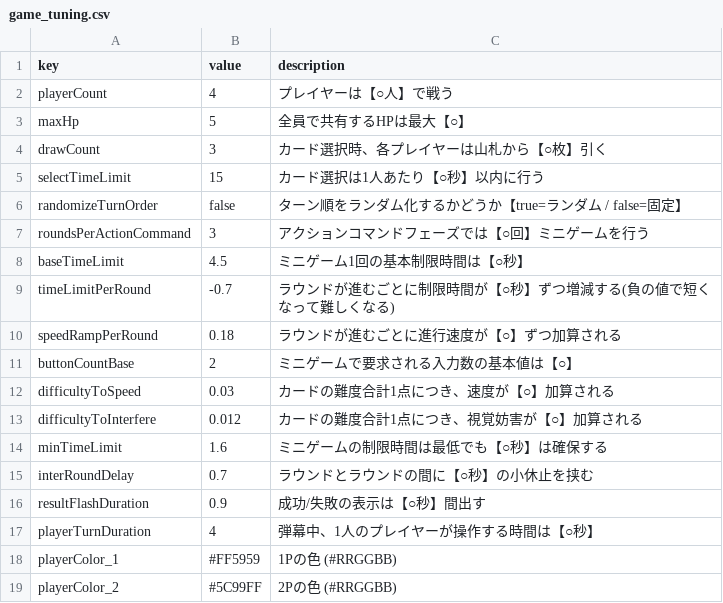
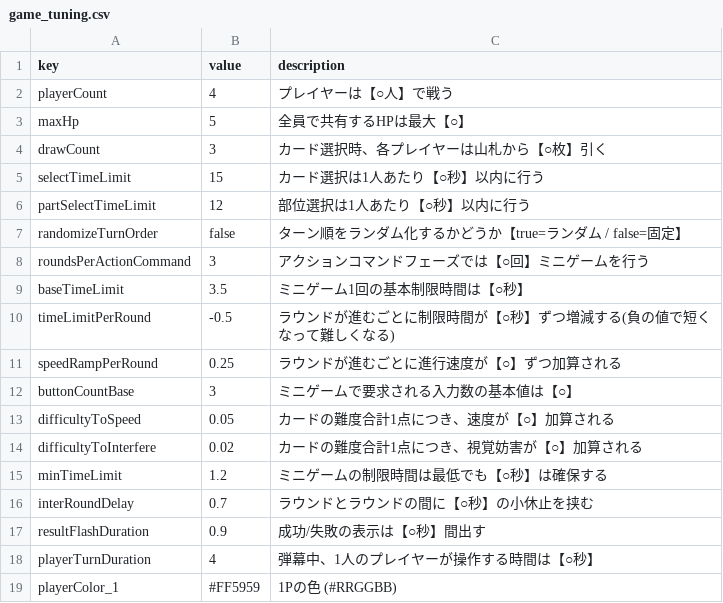
Before and after one commit to ToshimasaKitamura/UnderTheSpotlight, a CSV file: Assets/Data/csv/game_tuning.csv, drawn as a sheet; only a part is shown; the shorter side is filled out with more unchanged rows.

```diff
--- a/Assets/Data/csv/game_tuning.csv
+++ b/Assets/Data/csv/game_tuning.csv
@@ -5,11 +5,12 @@ drawCount,3,カード選択時、各プレイヤーは山札から【○枚】
 selectTimeLimit,15,カード選択は1人あたり【○秒】以内に行う
+partSelectTimeLimit,12,部位選択は1人あたり【○秒】以内に行う
 randomizeTurnOrder,false,ターン順をランダム化するかどうか【true=ランダム / false=固定】
 roundsPerActionCommand,3,アクションコマンドフェーズでは【○回】ミニゲームを行う
-baseTimeLimit,4.5,ミニゲーム1回の基本制限時間は【○秒】
-timeLimitPerRound,-0.7,"ラウンドが進むごとに制限時間が【○秒】ずつ増減する(負の値で短くなって難しくなる)"
-speedRampPerRound,0.18,ラウンドが進むごとに進行速度が【○】ずつ加算される
-buttonCountBase,2,ミニゲームで要求される入力数の基本値は【○】
-difficultyToSpeed,0.03,"カードの難度合計1点につき、速度が【○】加算される"
-difficultyToInterfere,0.012,"カードの難度合計1点につき、視覚妨害が【○】加算される"
-minTimeLimit,1.6,ミニゲームの制限時間は最低でも【○秒】は確保する
+baseTimeLimit,3.5,ミニゲーム1回の基本制限時間は【○秒】
+timeLimitPerRound,-0.5,"ラウンドが進むごとに制限時間が【○秒】ずつ増減する(負の値で短くなって難しくなる)"
+speedRampPerRound,0.25,ラウンドが進むごとに進行速度が【○】ずつ加算される
+buttonCountBase,3,ミニゲームで要求される入力数の基本値は【○】
+difficultyToSpeed,0.05,"カードの難度合計1点につき、速度が【○】加算される"
+difficultyToInterfere,0.02,"カードの難度合計1点につき、視覚妨害が【○】加算される"
+minTimeLimit,1.2,ミニゲームの制限時間は最低でも【○秒】は確保する
 interRoundDelay,0.7,ラウンドとラウンドの間に【○秒】の小休止を挟む
```
Also changed, not shown: 12 other files.
